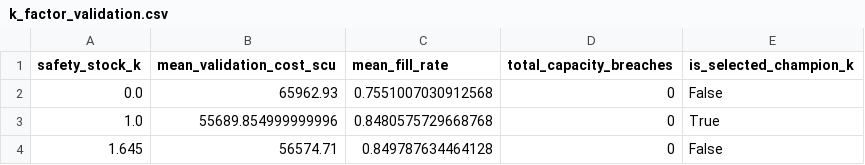
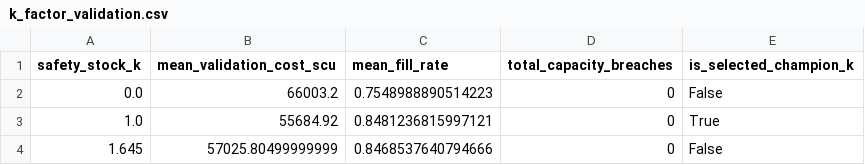
Before and after one commit to luqshzeeq3601-art/03_DemandGuard_Demand_Forecasting_Inventory_Optimisation, a CSV file: reports/k_factor_validation.csv, drawn as a sheet.

```diff
--- a/reports/k_factor_validation.csv
+++ b/reports/k_factor_validation.csv
@@ -1,4 +1,4 @@
 safety_stock_k,mean_validation_cost_scu,mean_fill_rate,total_capacity_breaches,is_selected_champion_k
-0.0,65962.93,0.7551007030912568,0,False
-1.0,55689.854999999996,0.8480575729668768,0,True
-1.645,56574.71,0.849787634464128,0,False
+0.0,66003.2,0.7548988890514223,0,False
+1.0,55684.92,0.8481236815997121,0,True
+1.645,57025.80499999999,0.8468537640794666,0,False
```
Also changed, not shown: reports/holdout_simulation_metrics.csv, reports/inventory_stress_scenarios.csv, 36 other files.
